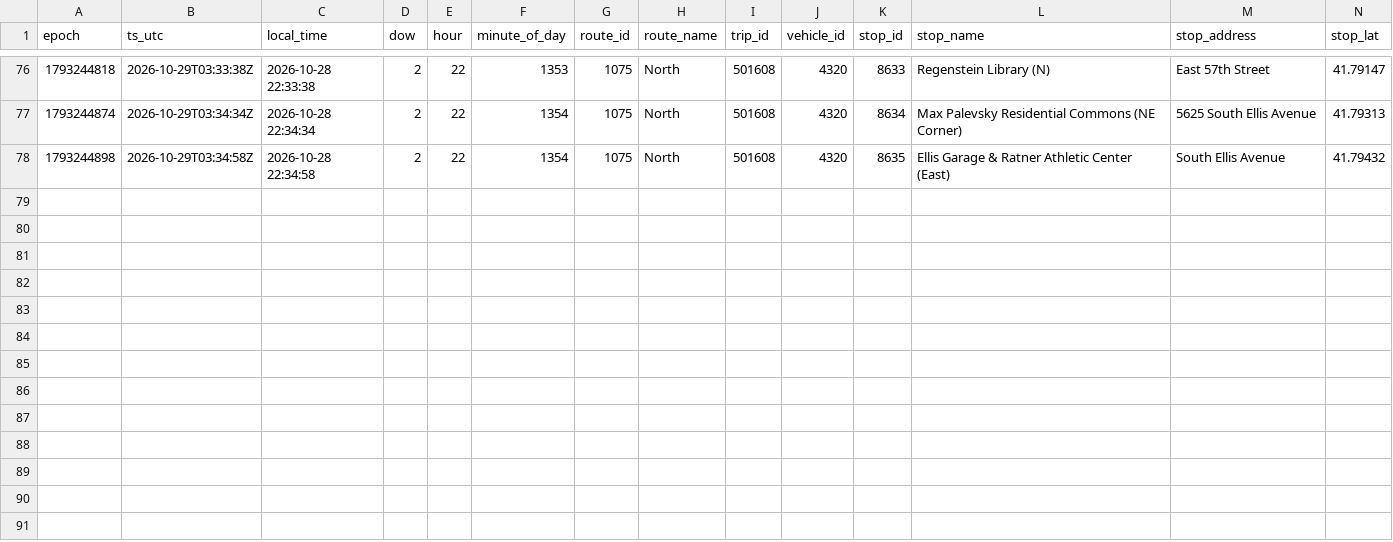
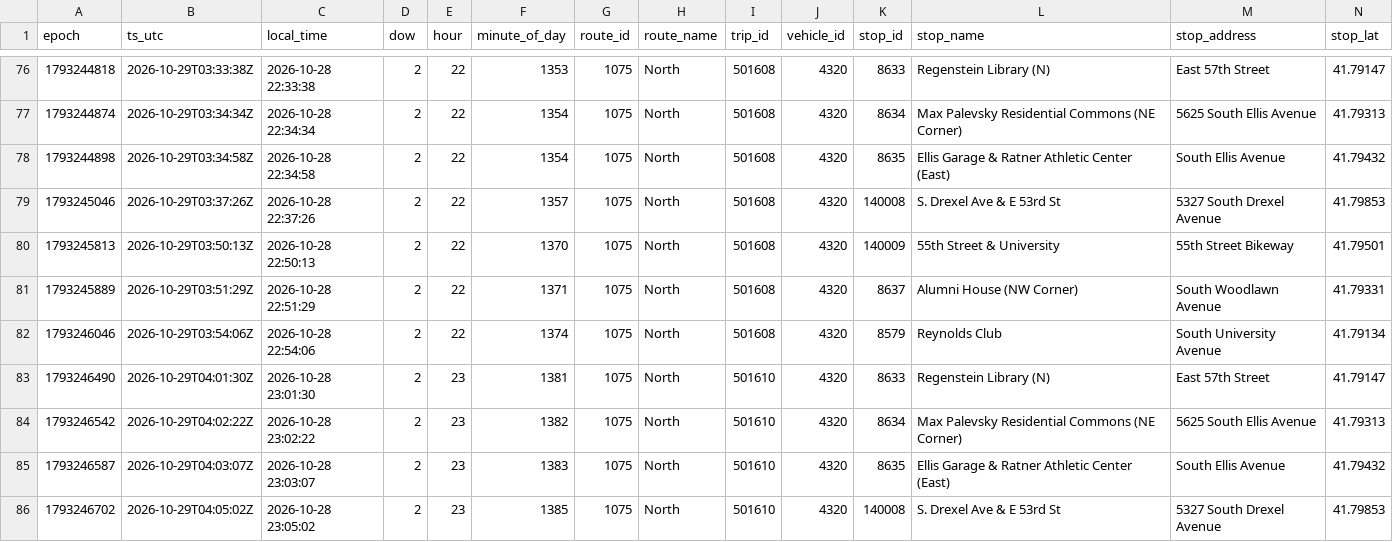
Before and after one commit to blobberus/straight-bussing-data, a CSV file: data/arrivals/2026-10-28/north.csv, drawn as a sheet; only a part is shown, gaps mark what is left out; rows hold the shown columns only; the diff names each change by its address in the sheet, - before the commit and + after, or states it on an @@ line.

```diff
--- a/data/arrivals/2026-10-28/north.csv
+++ b/data/arrivals/2026-10-28/north.csv
+row 79: 1793245046 | 2026-10-29T03:37:26Z | 2026-10-28 22:37:26 | 2 | 22 | 1357 | 1075 | North | 501608 | 4320 | 140008 | S. Drexel Ave & E 53rd St | 5327 South Drexel Avenue | 41.79853
+row 80: 1793245813 | 2026-10-29T03:50:13Z | 2026-10-28 22:50:13 | 2 | 22 | 1370 | 1075 | North | 501608 | 4320 | 140009 | 55th Street & University | 55th Street Bikeway | 41.79501
+row 81: 1793245889 | 2026-10-29T03:51:29Z | 2026-10-28 22:51:29 | 2 | 22 | 1371 | 1075 | North | 501608 | 4320 | 8637 | Alumni House (NW Corner) | South Woodlawn Avenue | 41.79331
+row 82: 1793246046 | 2026-10-29T03:54:06Z | 2026-10-28 22:54:06 | 2 | 22 | 1374 | 1075 | North | 501608 | 4320 | 8579 | Reynolds Club | South University Avenue | 41.79134
+row 83: 1793246490 | 2026-10-29T04:01:30Z | 2026-10-28 23:01:30 | 2 | 23 | 1381 | 1075 | North | 501610 | 4320 | 8633 | Regenstein Library (N) | East 57th Street | 41.79147
+row 84: 1793246542 | 2026-10-29T04:02:22Z | 2026-10-28 23:02:22 | 2 | 23 | 1382 | 1075 | North | 501610 | 4320 | 8634 | Max Palevsky Residential Commons (NE Corner) | 5625 South Ellis Avenue | 41.79313
+row 85: 1793246587 | 2026-10-29T04:03:07Z | 2026-10-28 23:03:07 | 2 | 23 | 1383 | 1075 | North | 501610 | 4320 | 8635 | Ellis Garage & Ratner Athletic Center (East) | South Ellis Avenue | 41.79432
+row 86: 1793246702 | 2026-10-29T04:05:02Z | 2026-10-28 23:05:02 | 2 | 23 | 1385 | 1075 | North | 501610 | 4320 | 140008 | S. Drexel Ave & E 53rd St | 5327 South Drexel Avenue | 41.79853
```
Also changed, not shown: data/arrivals/2026-10-28/apostolic-drexel.csv, data/arrivals/2026-10-28/central.csv, 6 other files.
